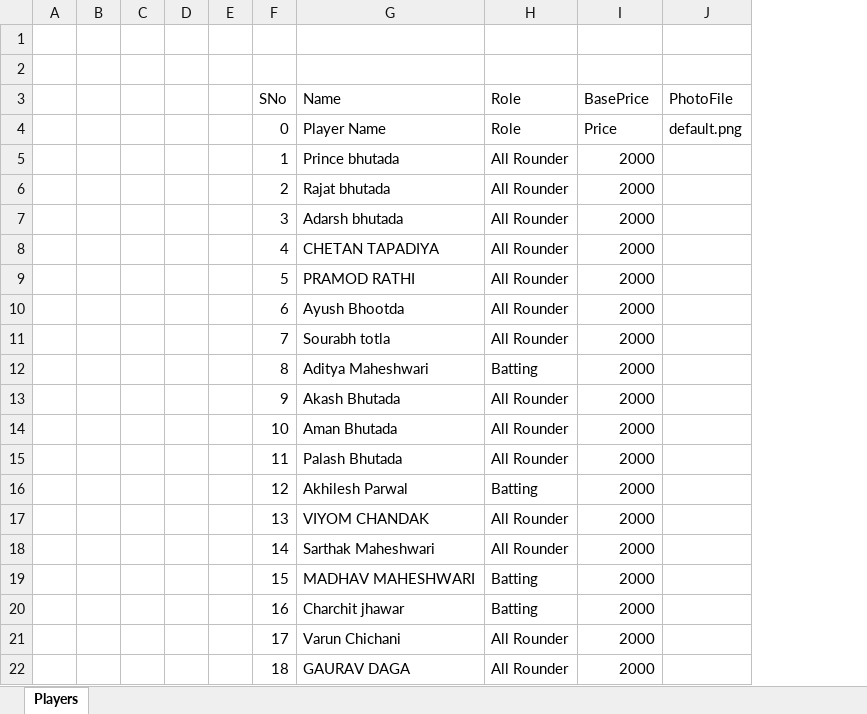
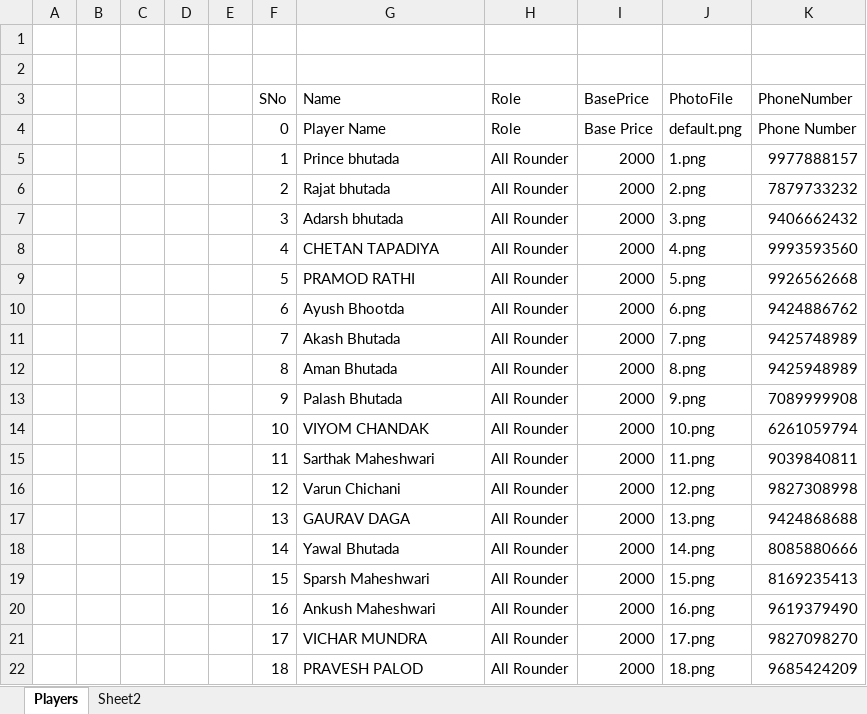
Before and after one commit to Sarthak-Daga/Auction, an Excel workbook: data/players.xlsx, sheet Players, drawn as a sheet; only a part is shown; values as stored, in another font and other column widths than the file's, no borders; table styles not drawn; removed rows and columns are numbered as before the commit, all else as after; the diff covers the shown part only; the diff names each change by its address in the sheet, - before the commit and + after, or states it on an @@ line.

```diff
--- a/data/players.xlsx (sheet Players)
+++ b/data/players.xlsx (sheet Players)
+sheet tab: Sheet2
+column K (PhoneNumber), rows 4-11: Phone Number | 9977888157 | 7879733232 | 9406662432 | 9993593560 | 9926562668 | 9424886762 | 9425748989; rows 13-15: 7089999908 | 6261059794 | 9039840811; rows 17-18: 9424868688 | 8085880666; rows 21-22: 9827098270 | 9685424209
-I4 (BasePrice): Price
+I4 (BasePrice): Base Price
-J5 (PhotoFile): (empty)
+J5 (PhotoFile): 1.png
-J6 (PhotoFile): (empty)
+J6 (PhotoFile): 2.png
-J7 (PhotoFile): (empty)
+J7 (PhotoFile): 3.png
-J8 (PhotoFile): (empty)
+J8 (PhotoFile): 4.png
-J9 (PhotoFile): (empty)
+J9 (PhotoFile): 5.png
-J10 (PhotoFile): (empty)
+J10 (PhotoFile): 6.png
-G11 (Name): Sourabh totla
+G11 (Name): Akash Bhutada
-J11 (PhotoFile): (empty)
+J11 (PhotoFile): 7.png
-row 12:  |  |  |  |  | 8 | Aditya Maheshwari | Batting | 2000
+row 12:  |  |  |  |  | 8 | Aman Bhutada | All Rounder | 2000 | 8.png | 9425948989
-G13 (Name): Akash Bhutada
+G13 (Name): Palash Bhutada
-J13 (PhotoFile): (empty)
+J13 (PhotoFile): 9.png
-G14 (Name): Aman Bhutada
+G14 (Name): VIYOM CHANDAK
-J14 (PhotoFile): (empty)
+J14 (PhotoFile): 10.png
-G15 (Name): Palash Bhutada
+G15 (Name): Sarthak Maheshwari
-J15 (PhotoFile): (empty)
+J15 (PhotoFile): 11.png
-row 16:  |  |  |  |  | 12 | Akhilesh Parwal | Batting | 2000
+row 16:  |  |  |  |  | 12 | Varun Chichani | All Rounder | 2000 | 12.png | 9827308998
-G17 (Name): VIYOM CHANDAK
+G17 (Name): GAURAV DAGA
-J17 (PhotoFile): (empty)
+J17 (PhotoFile): 13.png
-G18 (Name): Sarthak Maheshwari
+G18 (Name): Yawal Bhutada
-J18 (PhotoFile): (empty)
+J18 (PhotoFile): 14.png
-row 19:  |  |  |  |  | 15 | MADHAV MAHESHWARI | Batting | 2000
-row 20:  |  |  |  |  | 16 | Charchit jhawar | Batting | 2000
+row 19:  |  |  |  |  | 15 | Sparsh Maheshwari | All Rounder | 2000 | 15.png | 8169235413
+row 20:  |  |  |  |  | 16 | Ankush Maheshwari | All Rounder | 2000 | 16.png | 9619379490
-G21 (Name): Varun Chichani
+G21 (Name): VICHAR MUNDRA
-J21 (PhotoFile): (empty)
+J21 (PhotoFile): 17.png
-G22 (Name): GAURAV DAGA
+G22 (Name): PRAVESH PALOD
-J22 (PhotoFile): (empty)
+J22 (PhotoFile): 18.png
```
Also changed, not shown: 30 added rows, 8 removed rows and 18 edited cells elsewhere in this sheet, data/teams.xlsx, 1 other file.
